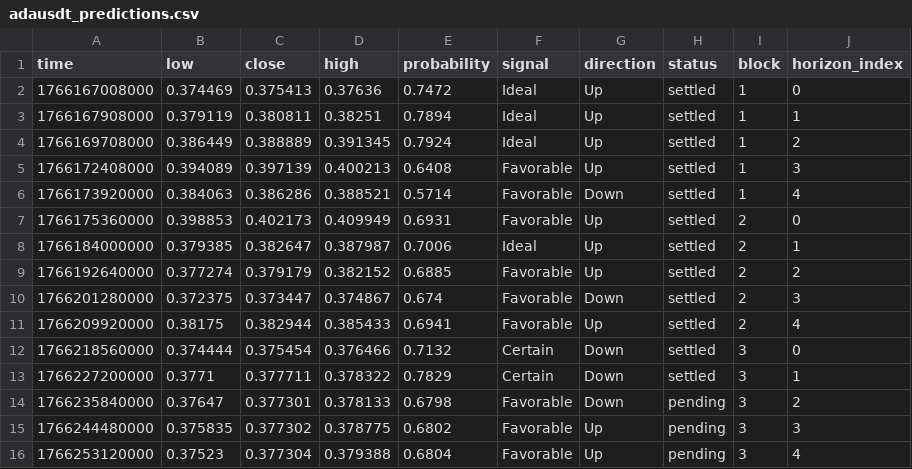
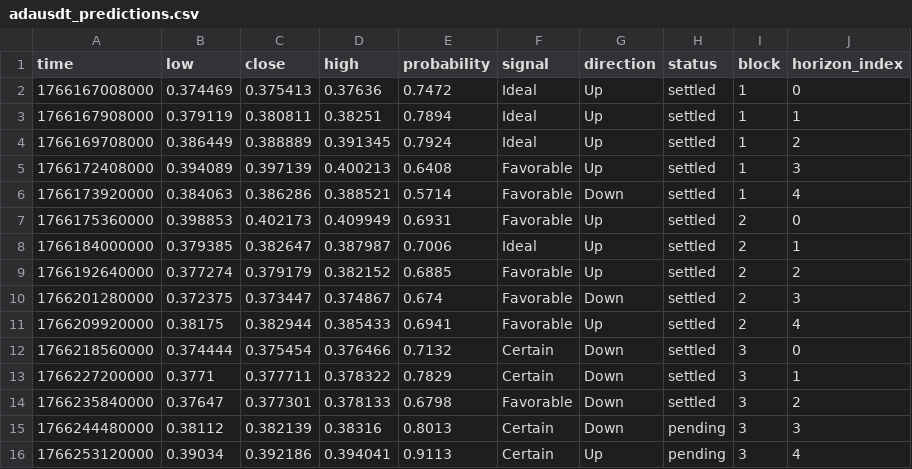
Before and after one commit to Cipherion-Market-Research/abacus-trading-view, a CSV file: data/crypto/adausdt_predictions.csv, drawn as a sheet.

```diff
--- a/data/crypto/adausdt_predictions.csv
+++ b/data/crypto/adausdt_predictions.csv
@@ -13,4 +13,4 @@ time,low,close,high,probability,signal,direction,status,block,horizon_index
 1766227200000,0.3771,0.377711,0.378322,0.7829,Certain,Down,settled,3,1
-1766235840000,0.37647,0.377301,0.378133,0.6798,Favorable,Down,pending,3,2
-1766244480000,0.375835,0.377302,0.378775,0.6802,Favorable,Up,pending,3,3
-1766253120000,0.37523,0.377304,0.379388,0.6804,Favorable,Up,pending,3,4
+1766235840000,0.37647,0.377301,0.378133,0.6798,Favorable,Down,settled,3,2
+1766244480000,0.38112,0.382139,0.38316,0.8013,Certain,Down,pending,3,3
+1766253120000,0.39034,0.392186,0.394041,0.9113,Certain,Up,pending,3,4
```
Also changed, not shown: data/crypto/dotusdt_predictions.csv, data/crypto/trxusdt_predictions.csv, 11 other files.
